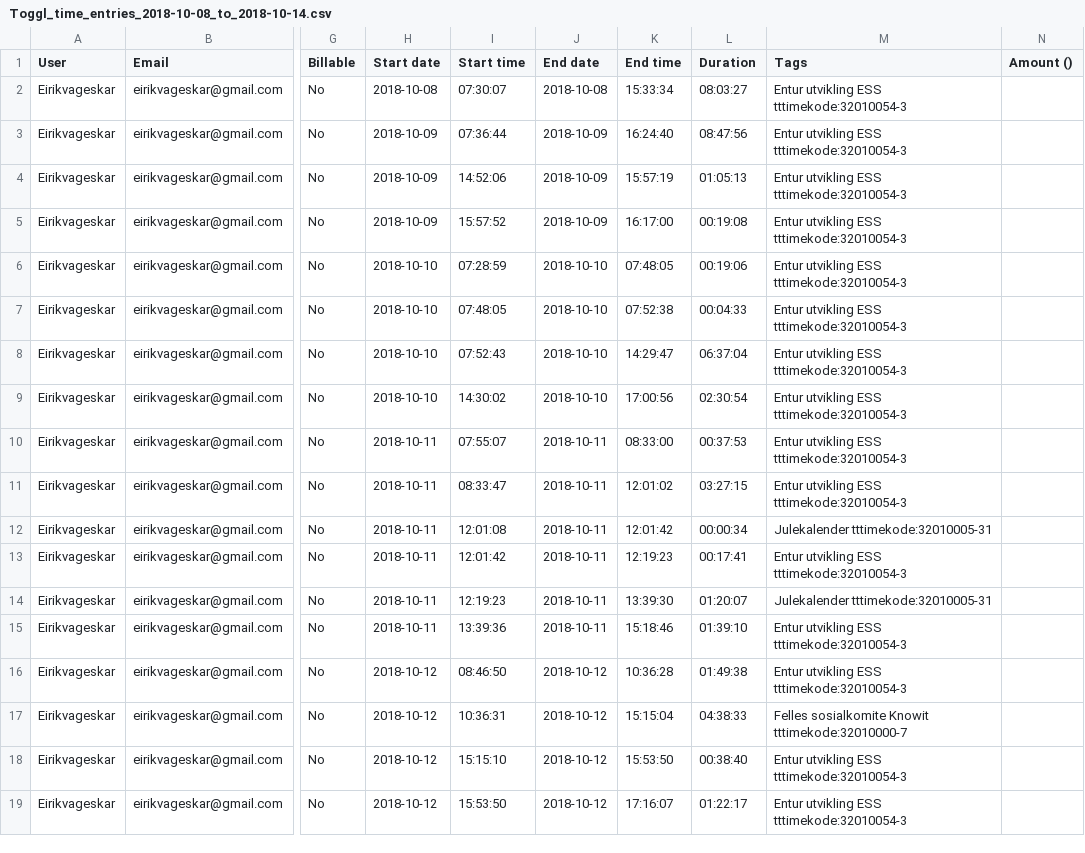
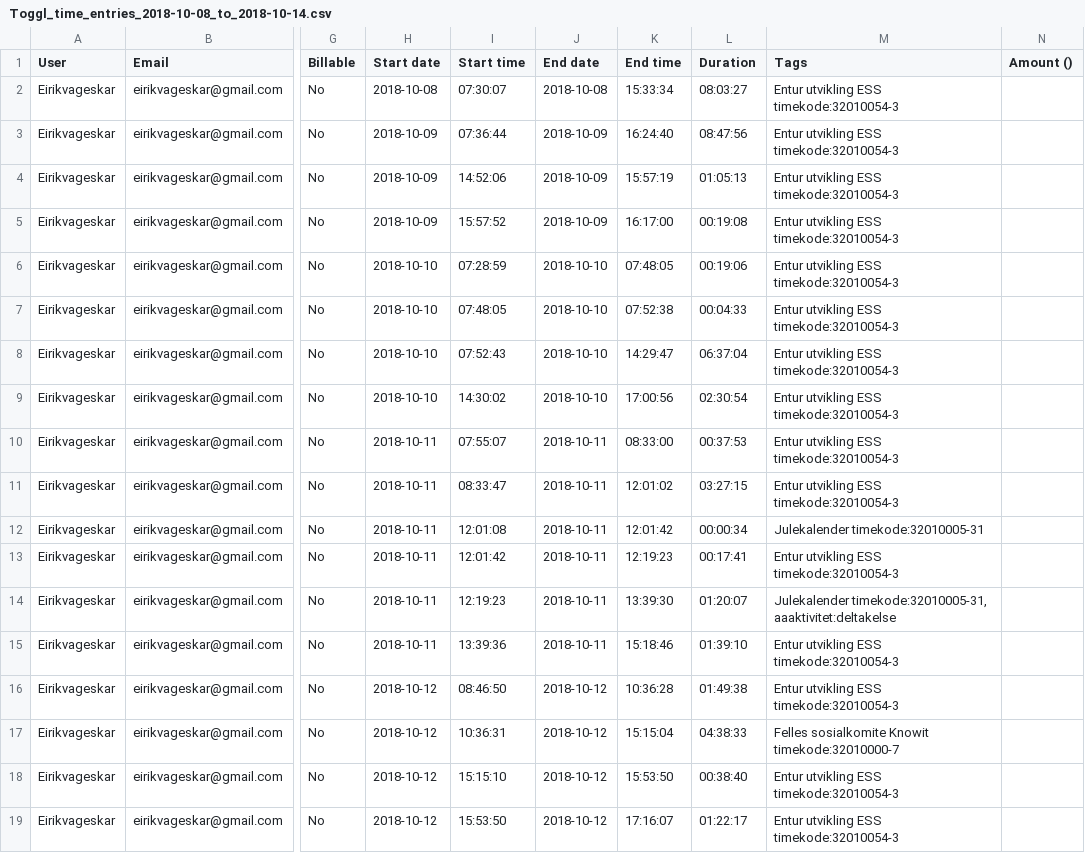
Before and after one commit to Vages/toggl-til-ubw, a CSV file: __test__/Toggl_time_entries_2018-10-08_to_2018-10-14.csv, drawn as a sheet; only a part is shown, gaps mark what is left out; the diff names each change by its address in the sheet, - before the commit and + after, or states it on an @@ line.

Commit message:
Change the format of the timekode tag

```diff
--- a/__test__/Toggl_time_entries_2018-10-08_to_2018-10-14.csv
+++ b/__test__/Toggl_time_entries_2018-10-08_to_2018-10-14.csv
-M2:M11 (Tags): Entur utvikling ESS tttimekode:32010054-3
+M2:M11 (Tags): Entur utvikling ESS timekode:32010054-3
-M12 (Tags): Julekalender tttimekode:32010005-31
+M12 (Tags): Julekalender timekode:32010005-31
-M13 (Tags): Entur utvikling ESS tttimekode:32010054-3
+M13 (Tags): Entur utvikling ESS timekode:32010054-3
-M14 (Tags): Julekalender tttimekode:32010005-31
+M14 (Tags): Julekalender timekode:32010005-31, aaaktivitet:deltakelse
-M15:M16 (Tags): Entur utvikling ESS tttimekode:32010054-3
+M15:M16 (Tags): Entur utvikling ESS timekode:32010054-3
-M17 (Tags): …sosialkomite Knowit tttimekode:32010000-7
+M17 (Tags): …sosialkomite Knowit timekode:32010000-7
-M18:M19 (Tags): Entur utvikling ESS tttimekode:32010054-3
+M18:M19 (Tags): Entur utvikling ESS timekode:32010054-3
```
Also changed, not shown: 2 other files.
